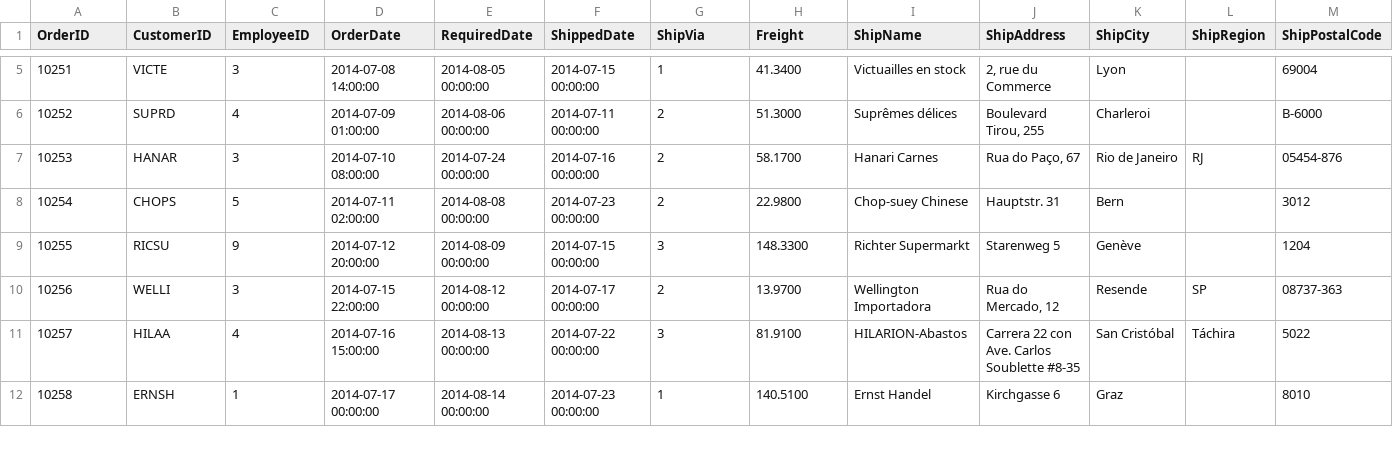
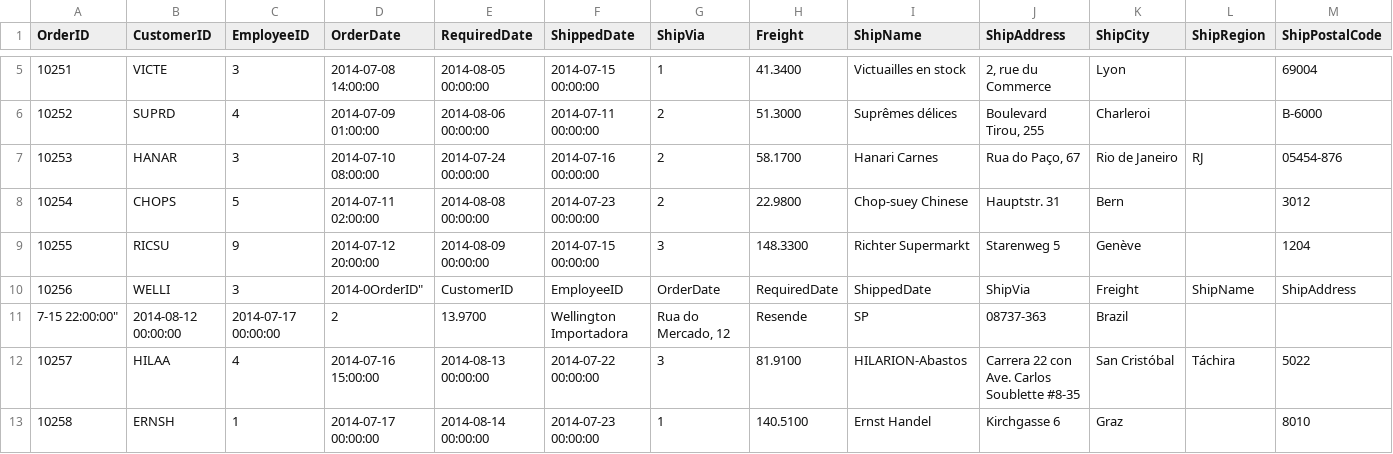
Before and after one commit to tkaryadis/squery-spark, a CSV file: data-test/sql-examples/dbo.Orders.csv, drawn as a sheet; only a part is shown, gaps mark what is left out; removed rows and columns are numbered as before the commit, all else as after; rows hold the shown columns only; the diff names each change by its address in the sheet, - before the commit and + after, or states it on an @@ line.

Commit message:
operators+examples

```diff
--- a/data-test/sql-examples/dbo.Orders.csv
+++ b/data-test/sql-examples/dbo.Orders.csv
-row 10: 10256 | WELLI | 3 | 2014-07-15 22:00:00 | 2014-08-12 00:00:00 | 2014-07-17 00:00:00 | 2 | 13.9700 | Wellington Importadora | Rua do Mercado, 12 | Resende | SP | 08737-363
+row 10: 10256 | WELLI | 3 | 2014-0OrderID" | CustomerID | EmployeeID | OrderDate | RequiredDate | ShippedDate | ShipVia | Freight | ShipName | ShipAddress
+row 11: 7-15 22:00:00" | 2014-08-12 00:00:00 | 2014-07-17 00:00:00 | 2 | 13.9700 | Wellington Importadora | Rua do Mercado, 12 | Resende | SP | 08737-363 | Brazil
```
Also changed, not shown: 4 other files.
